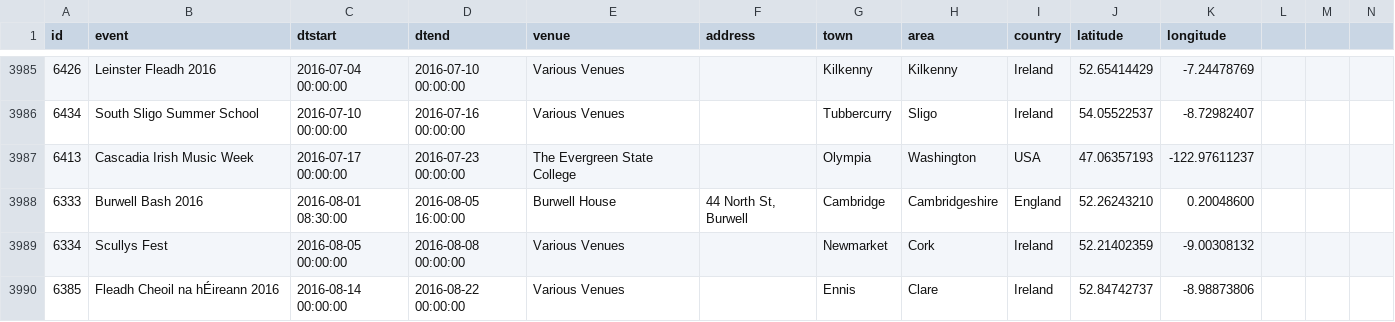
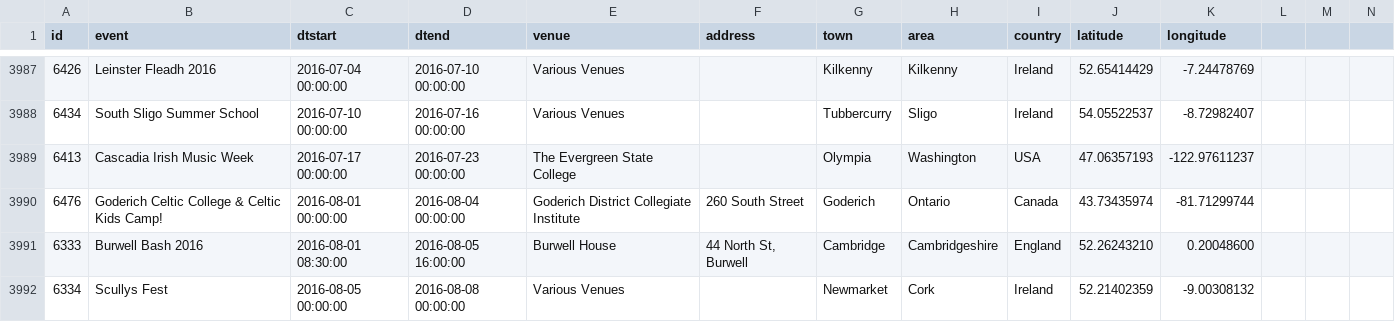
Before and after one commit to adactio/TheSession-data, a CSV file: csv/events.csv, drawn as a sheet; only a part is shown, gaps mark what is left out; the shorter side is filled out with more unchanged rows; the diff covers the shown part only.

Commit message:
Latest data dump

```diff
--- a/csv/events.csv
+++ b/csv/events.csv
@@ -3987,2 +3989,3 @@
 6413,"Cascadia Irish Music Week","2016-07-17 00:00:00","2016-07-23 00:00:00","The Evergreen State College","","Olympia","Washington","USA",47.06357193,-122.97611237
+6476,"Goderich Celtic College & Celtic Kids Camp! ","2016-08-01 00:00:00","2016-08-04 00:00:00","Goderich District Collegiate Institute","260 South Street","Goderich","Ontario","Canada",43.73435974,-81.71299744
 6333,"Burwell Bash 2016","2016-08-01 08:30:00","2016-08-05 16:00:00","Burwell House","44 North St, Burwell","Cambridge","Cambridgeshire","England",52.26243210,0.20048600
```
Also changed, not shown: 3 added rows and 10 edited cells elsewhere in this file, csv/sessions.csv, 6 other files.
